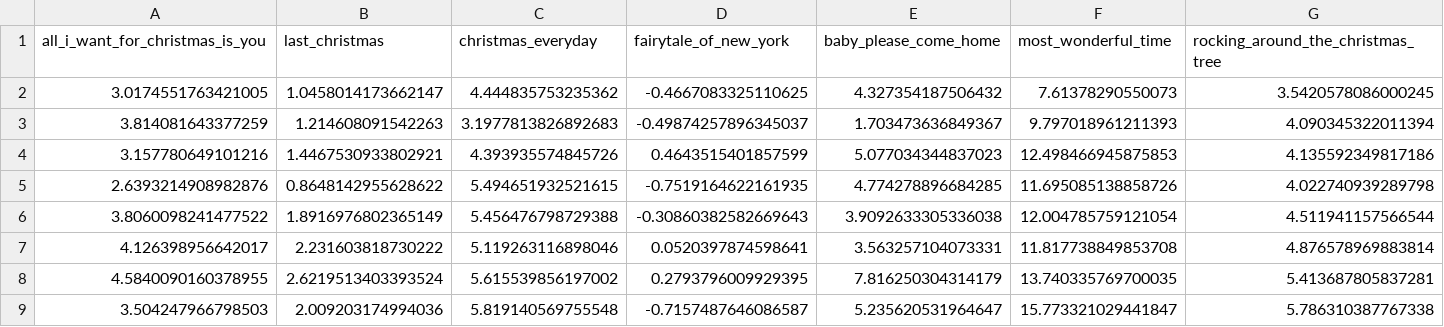
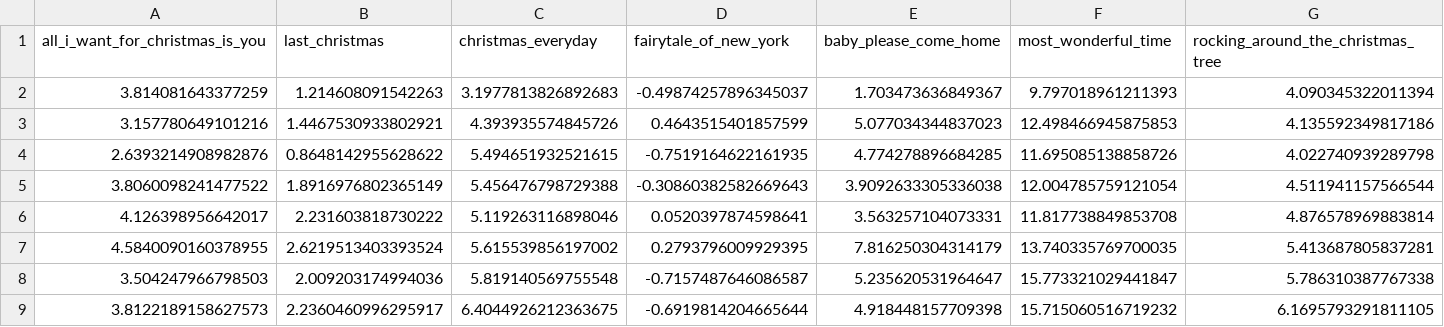
Before and after one commit to nathancunn/is_it_christmas_yet, a CSV file: plot_data.csv, drawn as a sheet; only a part is shown; removed rows and columns are numbered as before the commit, all else as after; rows hold the shown columns only; the diff names each change by its address in the sheet, - before the commit and + after, or states it on an @@ line.

Commit message:
Data update 2025-08-28

```diff
--- a/plot_data.csv
+++ b/plot_data.csv
-row 2: 3.0174551763421005 | 1.0458014173662147 | 4.444835753235362 | -0.4667083325110625 | 4.327354187506432 | 7.61378290550073 | 3.5420578086000245
+row 9: 3.8122189158627573 | 2.2360460996295917 | 6.4044926212363675 | -0.6919814204665644 | 4.918448157709398 | 15.715060516719232 | 6.1695793291811105
```
